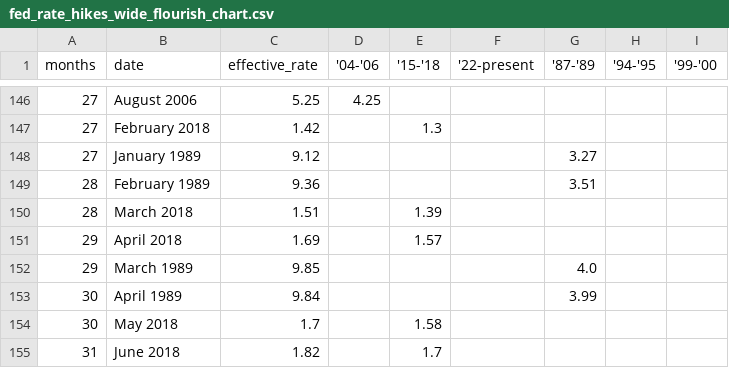
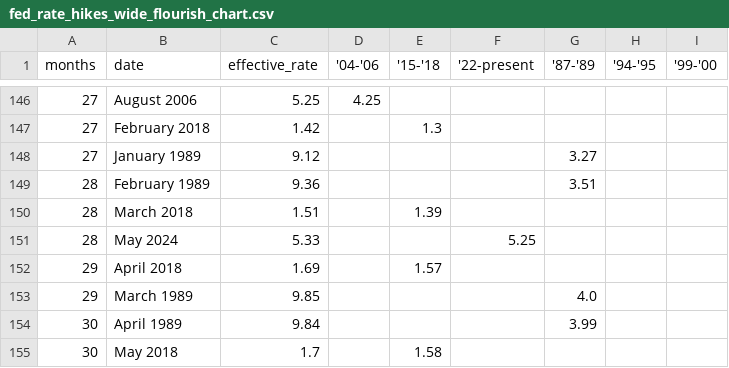
Before and after one commit to ONEcampaign/interest_rates, a CSV file: fed_rate_hikes_wide_flourish_chart.csv, drawn as a sheet; only a part is shown, gaps mark what is left out; the shorter side is filled out with more unchanged rows; the diff names each change by its address in the sheet, - before the commit and + after, or states it on an @@ line.

```diff
--- a/fed_rate_hikes_wide_flourish_chart.csv
+++ b/fed_rate_hikes_wide_flourish_chart.csv
+row 151: 28 | May 2024 | 5.33 |  |  | 5.25
```
Also changed, not shown: fed_rate_hikes.csv.
